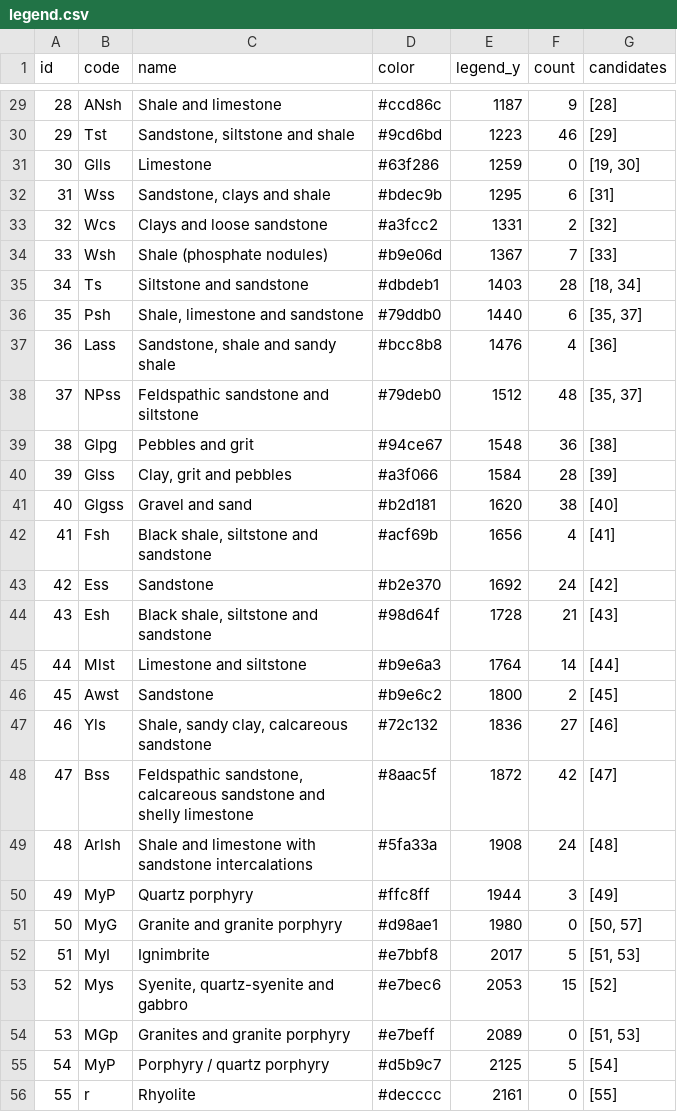
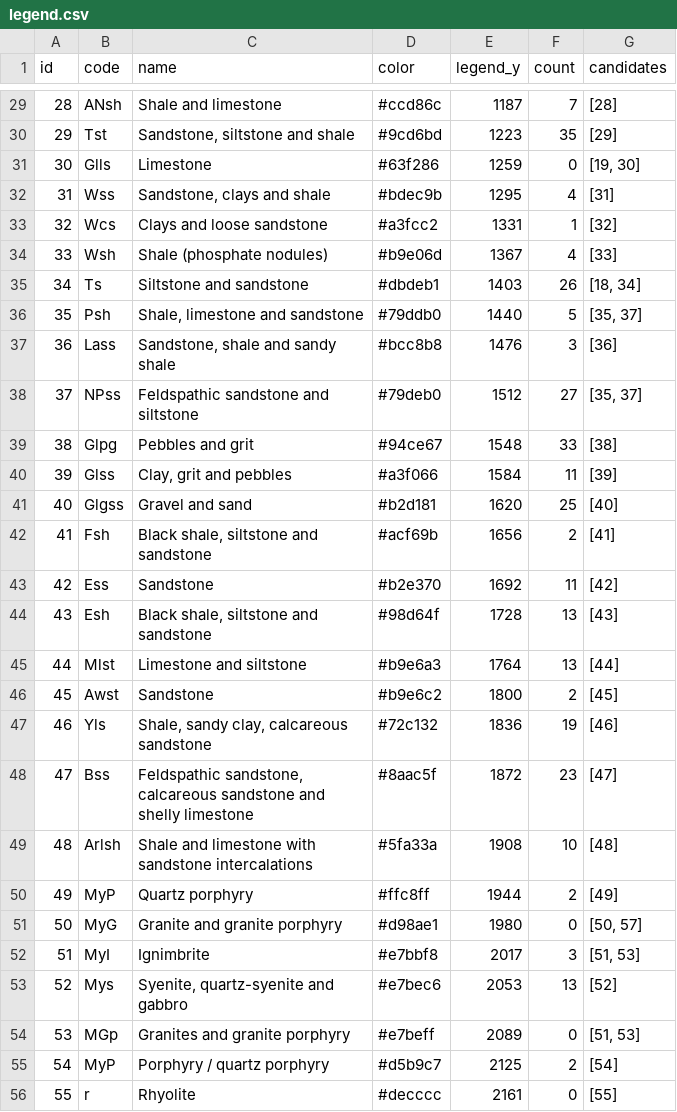
Before and after one commit to MaxiKen/new, a CSV file: data/map/legend.csv, drawn as a sheet; only a part is shown, gaps mark what is left out; the diff covers the shown part only.

```diff
--- a/data/map/legend.csv
+++ b/data/map/legend.csv
@@ -29,28 +29,28 @@ id,code,name,color,legend_y,count,candidates
-28,ANsh,Shale and limestone,#ccd86c,1187,9,[28]
-29,Tst,"Sandstone, siltstone and shale",#9cd6bd,1223,46,[29]
+28,ANsh,Shale and limestone,#ccd86c,1187,7,[28]
+29,Tst,"Sandstone, siltstone and shale",#9cd6bd,1223,35,[29]
 30,Glls,Limestone,#63f286,1259,0,"[19, 30]"
-31,Wss,"Sandstone, clays and shale",#bdec9b,1295,6,[31]
-32,Wcs,Clays and loose sandstone,#a3fcc2,1331,2,[32]
-33,Wsh,Shale (phosphate nodules),#b9e06d,1367,7,[33]
-34,Ts,Siltstone and sandstone,#dbdeb1,1403,28,"[18, 34]"
-35,Psh,"Shale, limestone and sandstone",#79ddb0,1440,6,"[35, 37]"
-36,Lass,"Sandstone, shale and sandy shale",#bcc8b8,1476,4,[36]
-37,NPss,Feldspathic sandstone and siltstone,#79deb0,1512,48,"[35, 37]"
-38,Glpg,Pebbles and grit,#94ce67,1548,36,[38]
-39,Glss,"Clay, grit and pebbles",#a3f066,1584,28,[39]
-40,Glgss,Gravel and sand,#b2d181,1620,38,[40]
-41,Fsh,"Black shale, siltstone and sandstone",#acf69b,1656,4,[41]
-42,Ess,Sandstone,#b2e370,1692,24,[42]
-43,Esh,"Black shale, siltstone and sandstone",#98d64f,1728,21,[43]
-44,Mlst,Limestone and siltstone,#b9e6a3,1764,14,[44]
+31,Wss,"Sandstone, clays and shale",#bdec9b,1295,4,[31]
+32,Wcs,Clays and loose sandstone,#a3fcc2,1331,1,[32]
+33,Wsh,Shale (phosphate nodules),#b9e06d,1367,4,[33]
+34,Ts,Siltstone and sandstone,#dbdeb1,1403,26,"[18, 34]"
+35,Psh,"Shale, limestone and sandstone",#79ddb0,1440,5,"[35, 37]"
+36,Lass,"Sandstone, shale and sandy shale",#bcc8b8,1476,3,[36]
+37,NPss,Feldspathic sandstone and siltstone,#79deb0,1512,27,"[35, 37]"
+38,Glpg,Pebbles and grit,#94ce67,1548,33,[38]
+39,Glss,"Clay, grit and pebbles",#a3f066,1584,11,[39]
+40,Glgss,Gravel and sand,#b2d181,1620,25,[40]
+41,Fsh,"Black shale, siltstone and sandstone",#acf69b,1656,2,[41]
+42,Ess,Sandstone,#b2e370,1692,11,[42]
+43,Esh,"Black shale, siltstone and sandstone",#98d64f,1728,13,[43]
+44,Mlst,Limestone and siltstone,#b9e6a3,1764,13,[44]
 45,Awst,Sandstone,#b9e6c2,1800,2,[45]
-46,Yls,"Shale, sandy clay, calcareous sandstone",#72c132,1836,27,[46]
-47,Bss,"Feldspathic sandstone, calcareous sandstone and shelly limestone",#8aac5f,1872,42,[47]
-48,Arlsh,Shale and limestone with sandstone intercalations,#5fa33a,1908,24,[48]
-49,MyP,Quartz porphyry,#ffc8ff,1944,3,[49]
+46,Yls,"Shale, sandy clay, calcareous sandstone",#72c132,1836,19,[46]
+47,Bss,"Feldspathic sandstone, calcareous sandstone and shelly limestone",#8aac5f,1872,23,[47]
+48,Arlsh,Shale and limestone with sandstone intercalations,#5fa33a,1908,10,[48]
+49,MyP,Quartz porphyry,#ffc8ff,1944,2,[49]
 50,MyG,Granite and granite porphyry,#d98ae1,1980,0,"[50, 57]"
-51,MyI,Ignimbrite,#e7bbf8,2017,5,"[51, 53]"
-52,Mys,"Syenite, quartz-syenite and gabbro",#e7bec6,2053,15,[52]
+51,MyI,Ignimbrite,#e7bbf8,2017,3,"[51, 53]"
+52,Mys,"Syenite, quartz-syenite and gabbro",#e7bec6,2053,13,[52]
 53,MGp,Granites and granite porphyry,#e7beff,2089,0,"[51, 53]"
-54,MyP,Porphyry / quartz porphyry,#d5b9c7,2125,5,[54]
+54,MyP,Porphyry / quartz porphyry,#d5b9c7,2125,2,[54]
 55,r,Rhyolite,#decccc,2161,0,[55]
```
Also changed, not shown: 54 edited cells elsewhere in this file, 35 other files.
